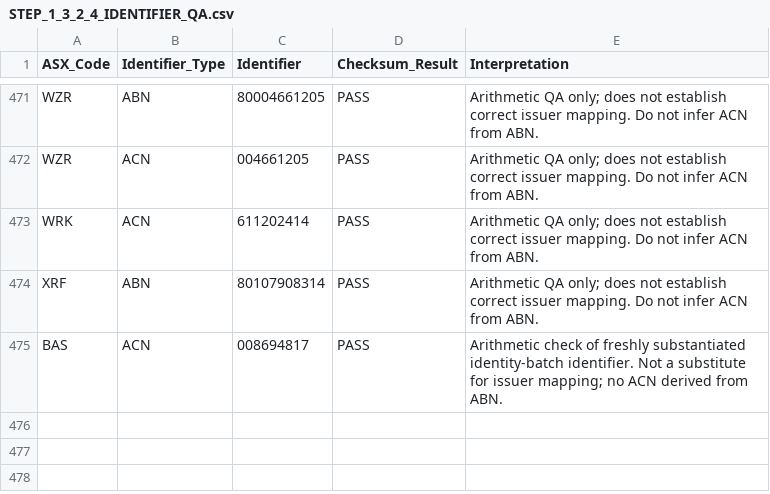
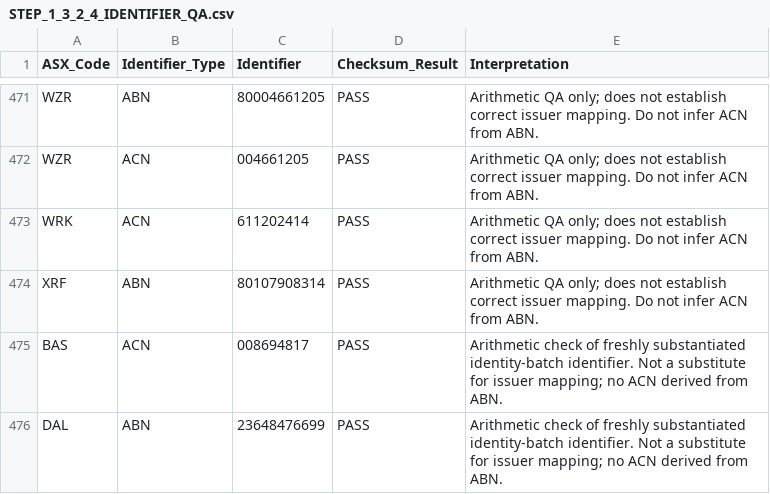
Before and after one commit to ngt-wayfinder/a-p-s-research, a CSV file: research/STEP_1_3_2_4_IDENTIFIER_QA.csv, drawn as a sheet; only a part is shown, gaps mark what is left out; the diff names each change by its address in the sheet, - before the commit and + after, or states it on an @@ line.

```diff
--- a/research/STEP_1_3_2_4_IDENTIFIER_QA.csv
+++ b/research/STEP_1_3_2_4_IDENTIFIER_QA.csv
+row 476: DAL | ABN | 23648476699 | PASS | Arithmetic check of freshly substantiated identity-batch identifier. Not a substitute for issuer mapping; no ACN derived from ABN.
```
Also changed, not shown: research/STEP_1_3_2_4_UNRESOLVED_EXCEPTIONS.csv, 10 other files.
